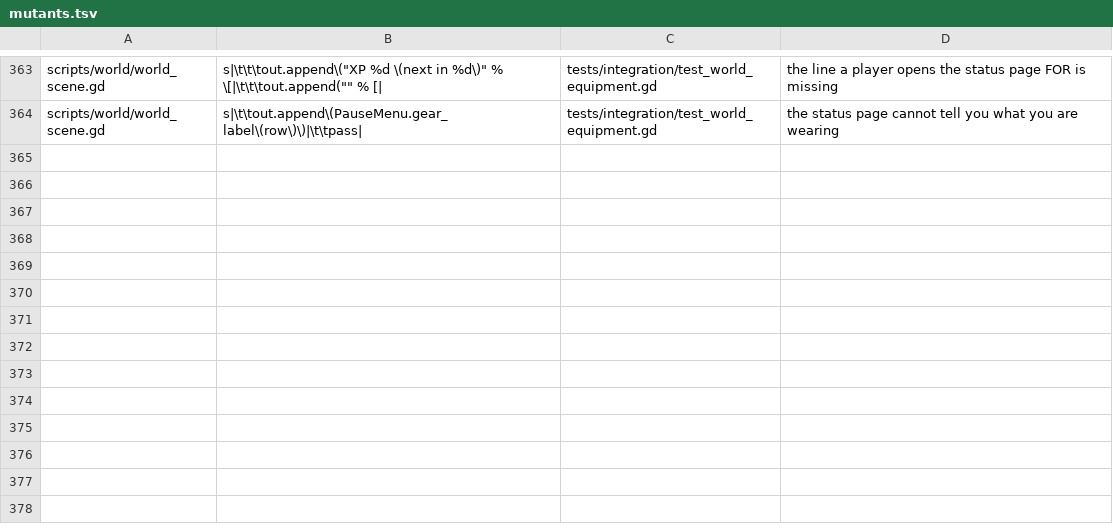
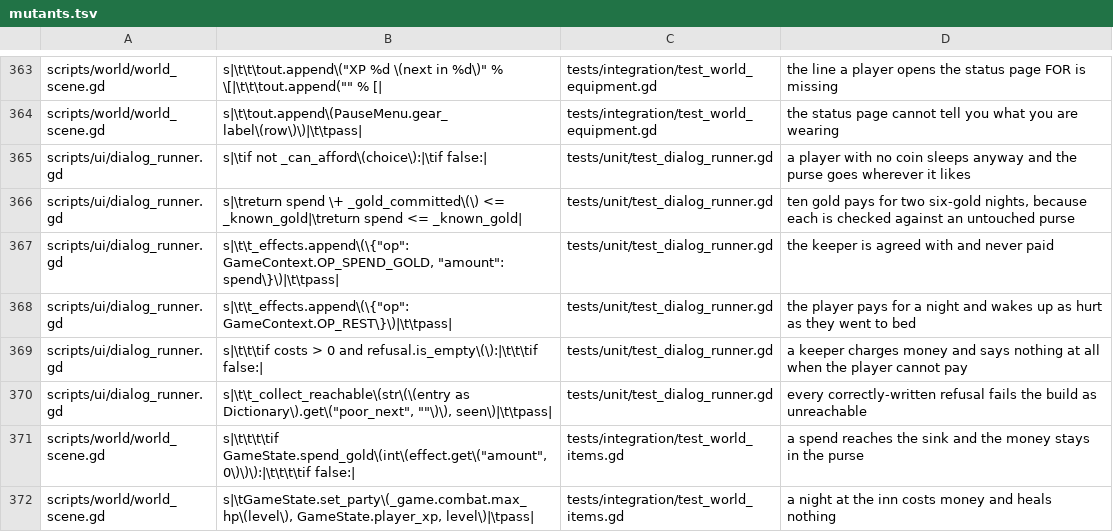
Before and after one commit to Ali0600/rpg-template, a TSV file: tools/mutants.tsv, drawn as a sheet; only a part is shown, gaps mark what is left out.

Commit message:
Let a conversation take money, and let the player sleep (#58)
The two seams an inn needs, with no inn in sight. Neither could happen from
data before: OP_GOLD only ever GAVE, and the only writer of player_hp
outside a fight was OP_PARTY, which demands xp and level with it.

A dialog choice can now carry spend_gold, and it MUST carry poor_next
naming the node the player lands on when the purse is short - the
locked_dialog rule, applied to conversations. Money is deliberately the one
requirement that is shown and refused rather than hidden: requires_item
hides, because offering to hand over what you are not carrying can only go
wrong when taken, but a price is quoted OUT LOUD, and a player who says yes
to one they cannot meet has to hear why not. A hidden room is a price
nobody can discover.

The check counts what earlier choices in the same conversation already
committed, for the reason _flag_known counts flags earned earlier: nothing
has reached live state yet, so two spends would both be checked against the
same untouched purse. Ten gold buying two six-gold nights is a mutant.

A refused deal collects NOTHING - not the spend, not the rest, not a flag
riding the same choice - which is the all-or-nothing rule a take follows.

rest carries no amount. What "full" means is the running game's own
CombatDef, which is why it cannot live in a dialog file: it goes through
set_party, which takes all three numbers because they are one fact, so a
rest hands xp and level back unchanged. A game with no CombatDef has no
notion of full and nothing to heal, and says so.

One subtlety that would have failed the build on correct data:
_collect_reachable has to follow poor_next, or every properly-written
refusal node reports as unreachable.

8 new mutants; 301 aimed, 301 killed. 741 tests, 60 suites.

```diff
--- a/tools/mutants.tsv
+++ b/tools/mutants.tsv
@@ -364 +364,9 @@ scripts/world/world_scene.gd	s|\t\t\tout.append\("XP %d  \(next in %d\)" % \[|\t
 scripts/world/world_scene.gd	s|\t\tout.append\(PauseMenu.gear_label\(row\)\)|\t\tpass|	tests/integration/test_world_equipment.gd	the status page cannot tell you what you are wearing
+scripts/ui/dialog_runner.gd	s|\tif not _can_afford\(choice\):|\tif false:|	tests/unit/test_dialog_runner.gd	a player with no coin sleeps anyway and the purse goes wherever it likes
+scripts/ui/dialog_runner.gd	s|\treturn spend \+ _gold_committed\(\) <= _known_gold|\treturn spend <= _known_gold|	tests/unit/test_dialog_runner.gd	ten gold pays for two six-gold nights, because each is checked against an untouched purse
+scripts/ui/dialog_runner.gd	s|\t\t_effects.append\(\{"op": GameContext.OP_SPEND_GOLD, "amount": spend\}\)|\t\tpass|	tests/unit/test_dialog_runner.gd	the keeper is agreed with and never paid
+scripts/ui/dialog_runner.gd	s|\t\t_effects.append\(\{"op": GameContext.OP_REST\}\)|\t\tpass|	tests/unit/test_dialog_runner.gd	the player pays for a night and wakes up as hurt as they went to bed
+scripts/ui/dialog_runner.gd	s|\t\t\tif costs > 0 and refusal.is_empty\(\):|\t\t\tif false:|	tests/unit/test_dialog_runner.gd	a keeper charges money and says nothing at all when the player cannot pay
+scripts/ui/dialog_runner.gd	s|\t\t_collect_reachable\(str\(\(entry as Dictionary\).get\("poor_next", ""\)\), seen\)|\t\tpass|	tests/unit/test_dialog_runner.gd	every correctly-written refusal fails the build as unreachable
+scripts/world/world_scene.gd	s|\t\t\t\tif GameState.spend_gold\(int\(effect.get\("amount", 0\)\)\):|\t\t\t\tif false:|	tests/integration/test_world_items.gd	a spend reaches the sink and the money stays in the purse
+scripts/world/world_scene.gd	s|\tGameState.set_party\(_game.combat.max_hp\(level\), GameState.player_xp, level\)|\tpass|	tests/integration/test_world_items.gd	a night at the inn costs money and heals nothing
```
Also changed, not shown: 8 other files.
